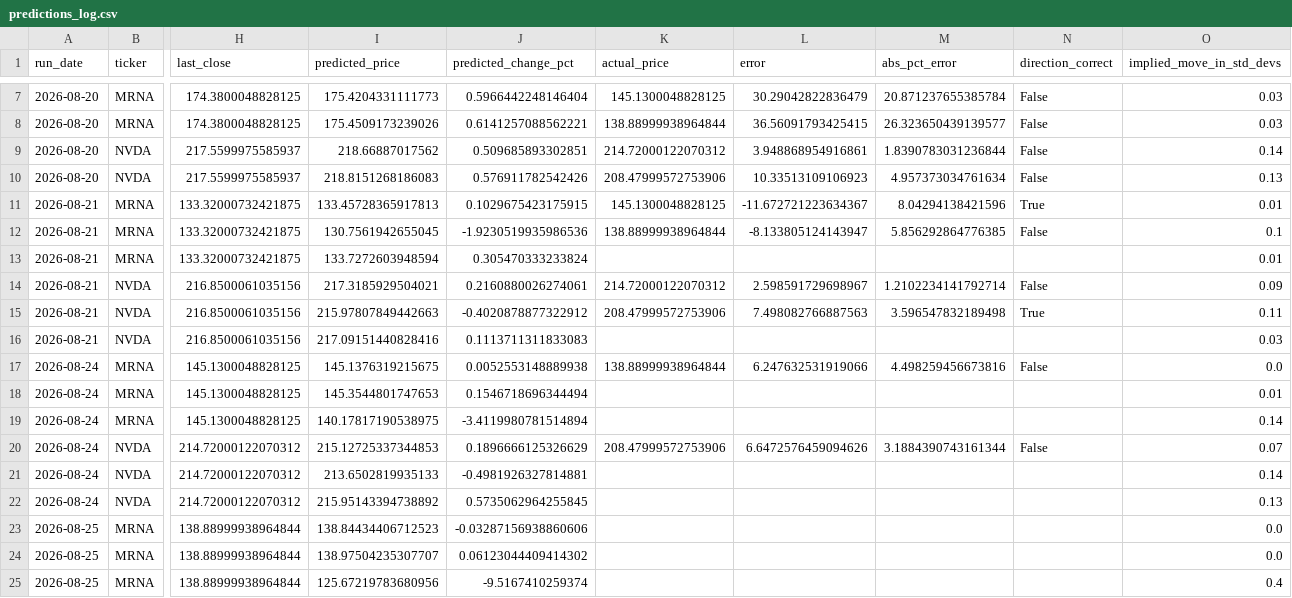
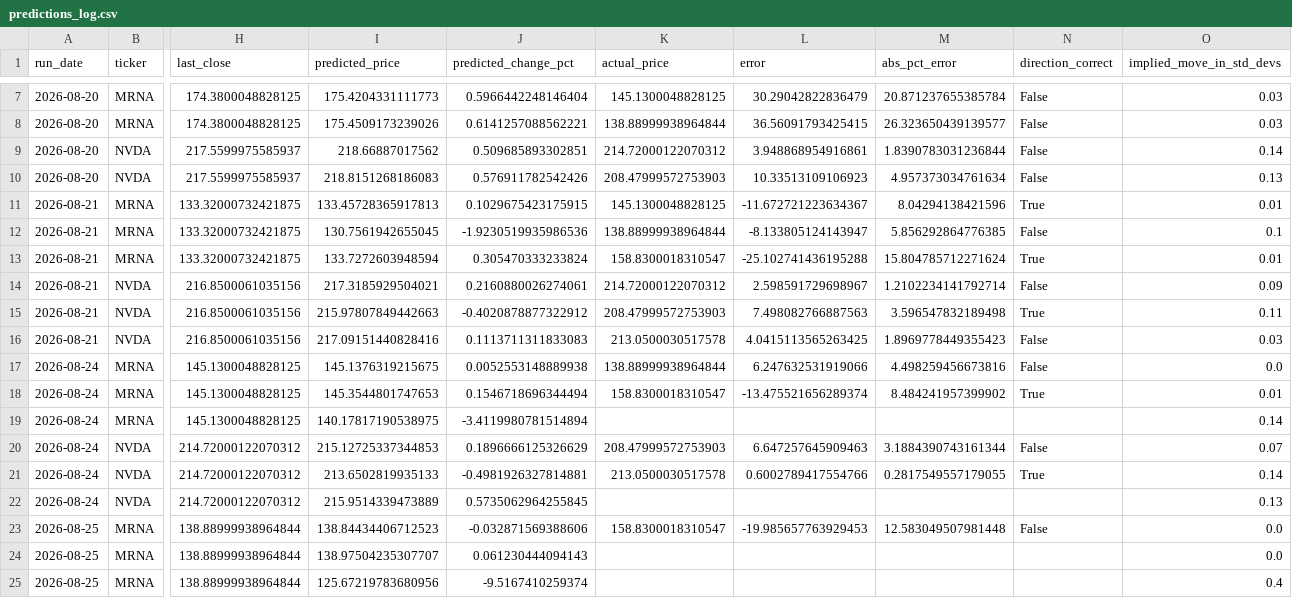
Before and after one commit to kandokmaithong8/stock-toolkit, a CSV file: predictions_log.csv, drawn as a sheet; only a part is shown, gaps mark what is left out; the diff covers the shown part only; the diff names each change by its address in the sheet, - before the commit and + after, or states it on an @@ line.

```diff
--- a/predictions_log.csv
+++ b/predictions_log.csv
-K10 (actual_price): 208.47999572753906
+K10 (actual_price): 208.47999572753903
-K13 (actual_price): (empty)
+K13 (actual_price): 158.8300018310547
-L13 (error): (empty)
+L13 (error): -25.102741436195288
-M13 (abs_pct_error): (empty)
+M13 (abs_pct_error): 15.804785712271624
-N13 (direction_correct): (empty)
+N13 (direction_correct): True
-K15 (actual_price): 208.47999572753906
+K15 (actual_price): 208.47999572753903
-K16 (actual_price): (empty)
+K16 (actual_price): 213.0500030517578
-L16 (error): (empty)
+L16 (error): 4.0415113565263425
-M16 (abs_pct_error): (empty)
+M16 (abs_pct_error): 1.8969778449355423
-N16 (direction_correct): (empty)
+N16 (direction_correct): False
-K18 (actual_price): (empty)
+K18 (actual_price): 158.8300018310547
-L18 (error): (empty)
+L18 (error): -13.475521656289374
-M18 (abs_pct_error): (empty)
+M18 (abs_pct_error): 8.484241957399902
-N18 (direction_correct): (empty)
+N18 (direction_correct): True
-K20 (actual_price): 208.47999572753906
+K20 (actual_price): 208.47999572753903
-L20 (error): 6.6472576459094626
+L20 (error): 6.647257645909463
-K21 (actual_price): (empty)
+K21 (actual_price): 213.0500030517578
-L21 (error): (empty)
+L21 (error): 0.6002789417554766
-M21 (abs_pct_error): (empty)
+M21 (abs_pct_error): 0.2817549557179055
-N21 (direction_correct): (empty)
+N21 (direction_correct): True
-I22 (predicted_price): 215.95143394738892
+I22 (predicted_price): 215.9514339473889
-J23 (predicted_change_pct): -0.03287156938860606
+J23 (predicted_change_pct): -0.032871569388606
-K23 (actual_price): (empty)
+K23 (actual_price): 158.8300018310547
-L23 (error): (empty)
+L23 (error): -19.985657763929453
-M23 (abs_pct_error): (empty)
+M23 (abs_pct_error): 12.583049507981448
-N23 (direction_correct): (empty)
+N23 (direction_correct): False
-J24 (predicted_change_pct): 0.06123044409414302
+J24 (predicted_change_pct): 0.061230444094143
```
Also changed, not shown: 6 added rows and 9 edited cells elsewhere in this file.
